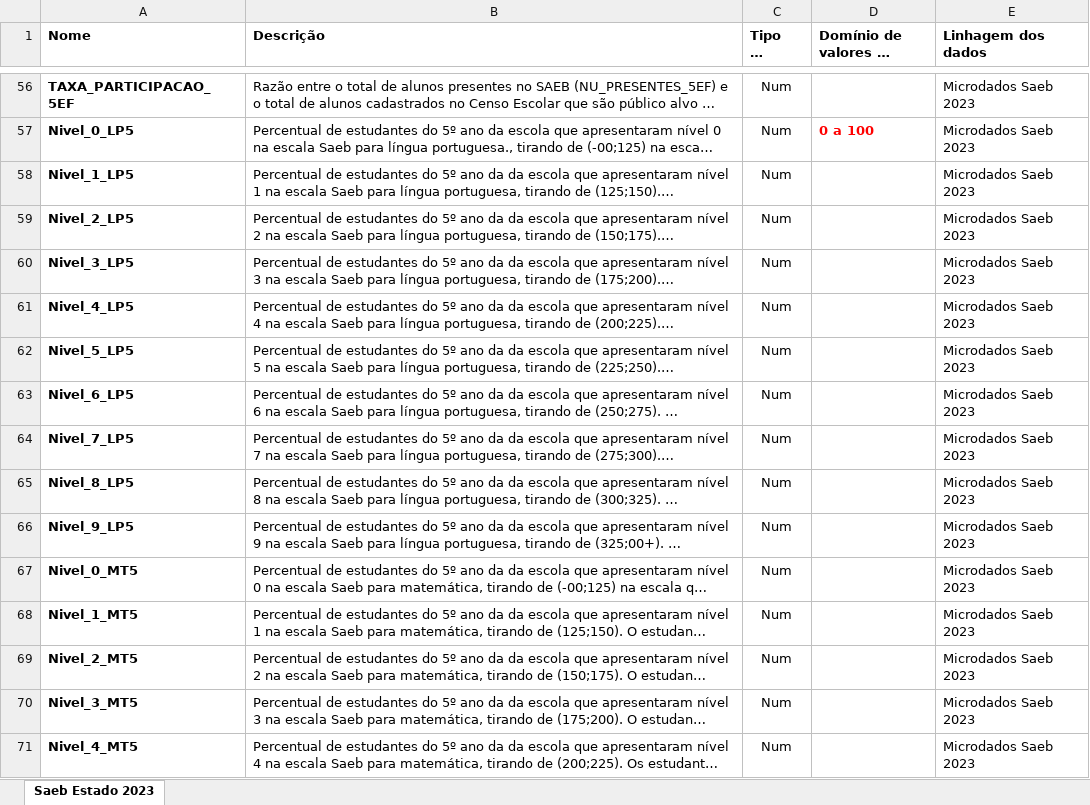
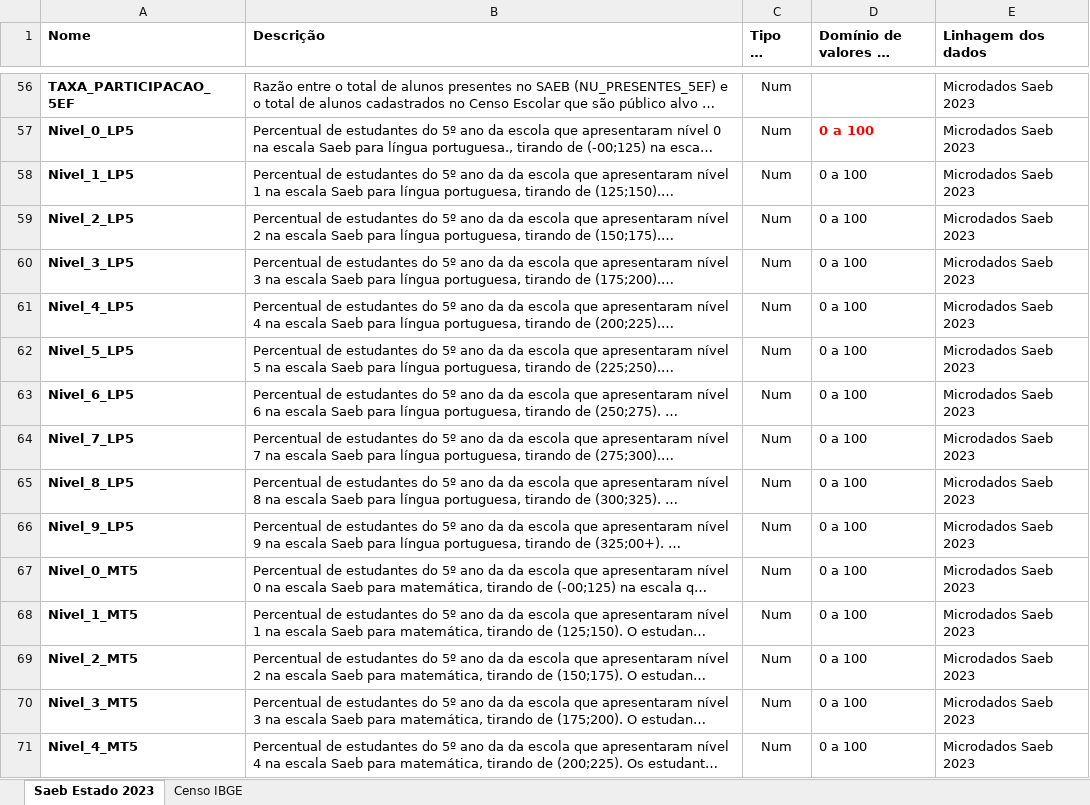
Before and after one commit to lfcv10/poc-puc-mvp-eng-dados, an Excel workbook: Catalogo de Dados.xlsx, sheet Saeb Estado 2023, drawn as a sheet; only a part is shown, gaps mark what is left out; long unchanged cells end in …; values as stored, in another font and other column widths than the file's, no borders; the diff covers the shown part only; the diff names each change by its address in the sheet, - before the commit and + after, or states it on an @@ line.

```diff
--- a/Catalogo de Dados.xlsx (sheet Saeb Estado 2023)
+++ b/Catalogo de Dados.xlsx (sheet Saeb Estado 2023)
+sheet tab: Censo IBGE
-D58:D71 (Domínio de valores do campo): (empty)
+D58:D71 (Domínio de valores do campo): 0 a 100
```
Also changed, not shown: 26 edited cells elsewhere in this sheet, 2 other files.
